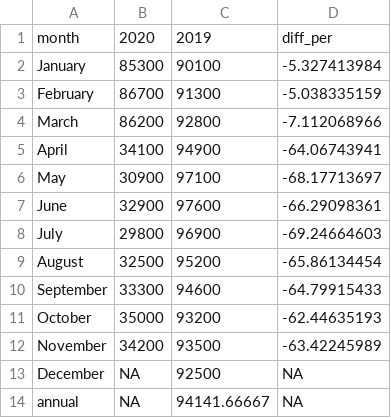
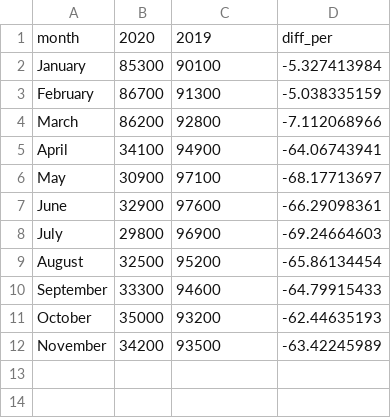
Before and after one commit to NewYorkCityCouncil/datavis, a CSV file: templates/linechartmulti24/artists_employment_nyc_2019_2020.csv, drawn as a sheet; the diff names each change by its address in the sheet, - before the commit and + after, or states it on an @@ line.

Commit message:
update data

```diff
--- a/templates/linechartmulti24/artists_employment_nyc_2019_2020.csv
+++ b/templates/linechartmulti24/artists_employment_nyc_2019_2020.csv
-row 13: December | NA | 92500 | NA
-row 14: annual | NA | 94141.66667 | NA
```
